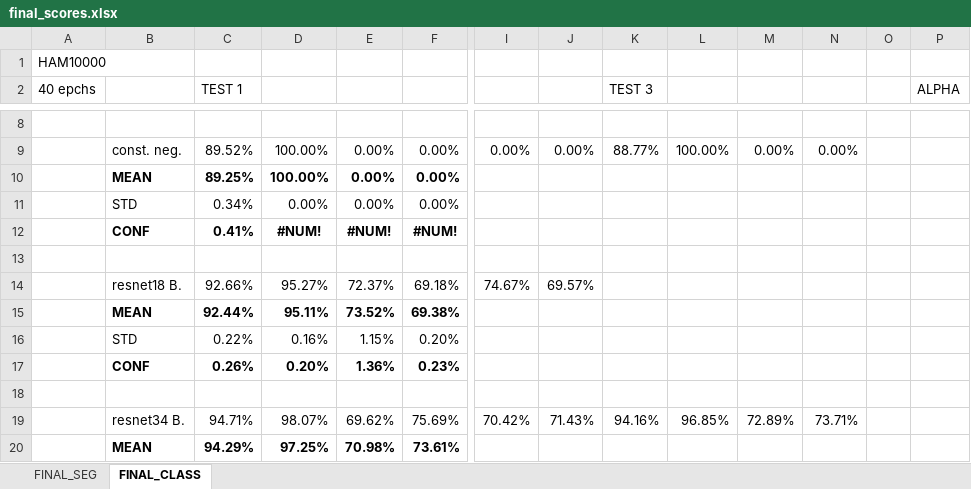
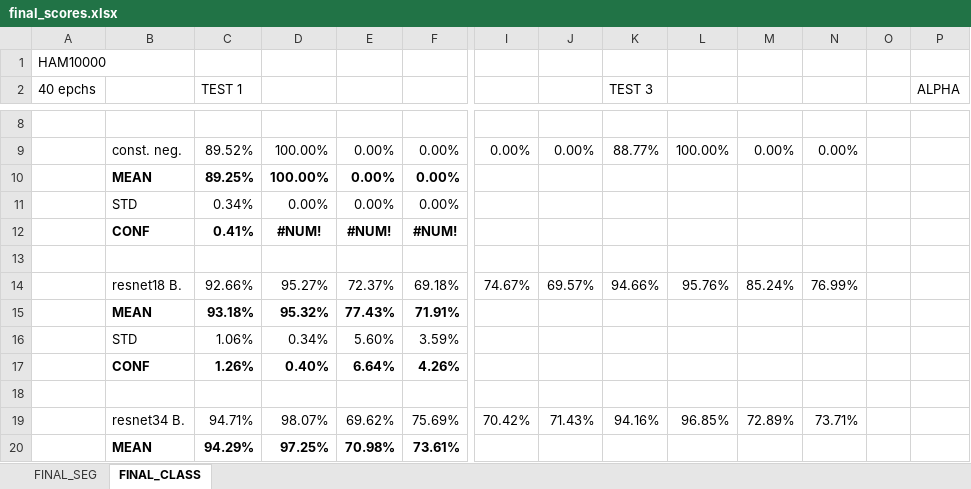
Before and after one commit to KilianZell/CS502_project, an Excel workbook: final_scores.xlsx, sheet FINAL_CLASS, drawn as a sheet; only a part is shown, gaps mark what is left out; values as stored, in another font and other column widths than the file's, no borders; removed rows and columns are numbered as before the commit, all else as after; rows hold the shown columns only; the diff names each change by its address in the sheet, - before the commit and + after, or states it on an @@ line.

```diff
--- a/final_scores.xlsx (sheet FINAL_CLASS)
+++ b/final_scores.xlsx (sheet FINAL_CLASS)
-K14 (TEST 3): (empty)
+K14 (TEST 3): 94.66%
-L14: (empty)
+L14: 95.76%
-M14: (empty)
+M14: 85.24%
-N14: (empty)
+N14: 76.99%
-row 15:  | MEAN | 92.44% | 95.11% | 73.52% | 69.38%
-row 16:  | STD | 0.22% | 0.16% | 1.15% | 0.20%
-row 17:  | CONF | 0.26% | 0.20% | 1.36% | 0.23%
+row 15:  | MEAN | 93.18% | 95.32% | 77.43% | 71.91%
+row 16:  | STD | 1.06% | 0.34% | 5.60% | 3.59%
+row 17:  | CONF | 1.26% | 0.40% | 6.64% | 4.26%
```
Also changed, not shown: sheet FINAL_SEG, 1 other file.
